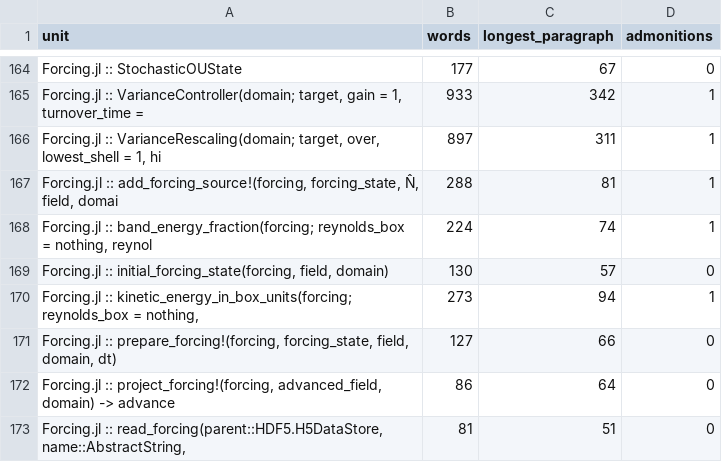
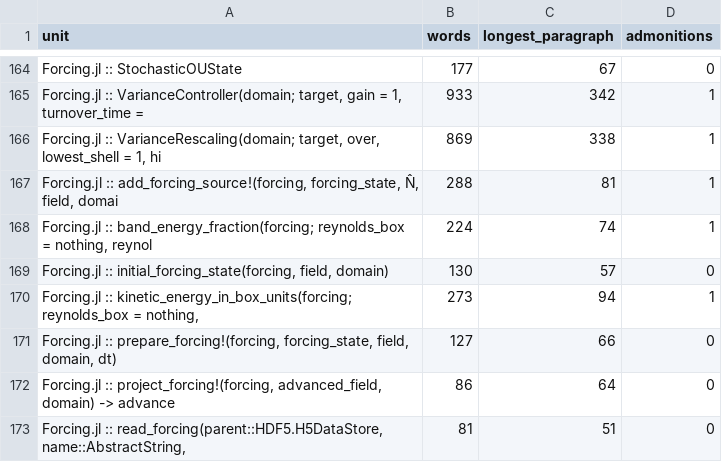
Before and after one commit to GrigorySarnitsky/GBGHomogeneousTurbulence.jl, a CSV file: docs/prose_shape.csv, drawn as a sheet; only a part is shown, gaps mark what is left out.

```diff
--- a/docs/prose_shape.csv
+++ b/docs/prose_shape.csv
@@ -165,3 +165,3 @@ unit,words,longest_paragraph,admonitions
 "Forcing.jl :: VarianceController(domain; target, gain = 1, turnover_time =",933,342,1
-"Forcing.jl :: VarianceRescaling(domain; target, over, lowest_shell = 1, hi",897,311,1
+"Forcing.jl :: VarianceRescaling(domain; target, over, lowest_shell = 1, hi",869,338,1
 "Forcing.jl :: add_forcing_source!(forcing, forcing_state, N̂, field, domai",288,81,1
```
Also changed, not shown: 1 other file.
